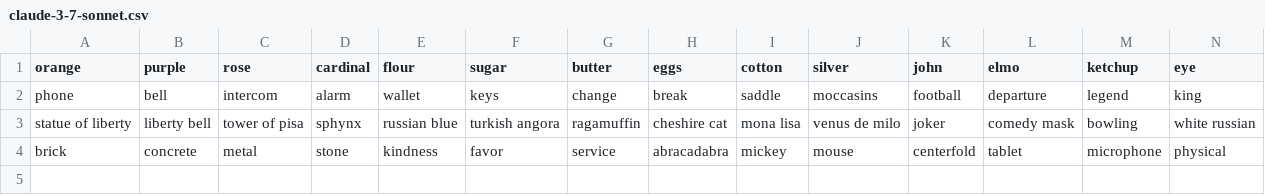
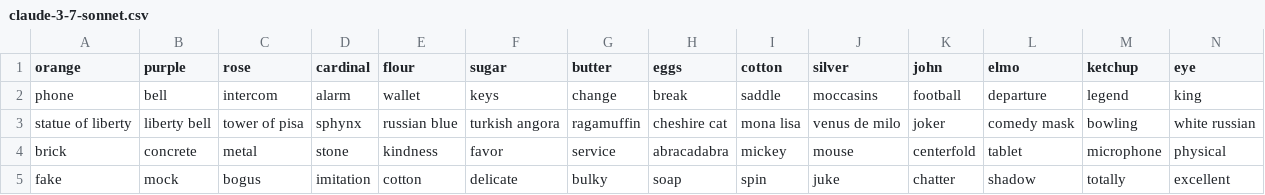
Before and after one commit to andreis/connections, a CSV file: llm-comparison/claude-3-7-sonnet.csv, drawn as a sheet; only a part is shown; rows hold the shown columns only; the diff names each change by its address in the sheet, - before the commit and + after, or states it on an @@ line.

```diff
--- a/llm-comparison/claude-3-7-sonnet.csv
+++ b/llm-comparison/claude-3-7-sonnet.csv
+row 5: fake | mock | bogus | imitation | cotton | delicate | bulky | soap | spin | juke | chatter | shadow | totally | excellent
```
Also changed, not shown: llm-comparison/copilot-deep.csv, llm-comparison/copilot.csv, 12 other files.
